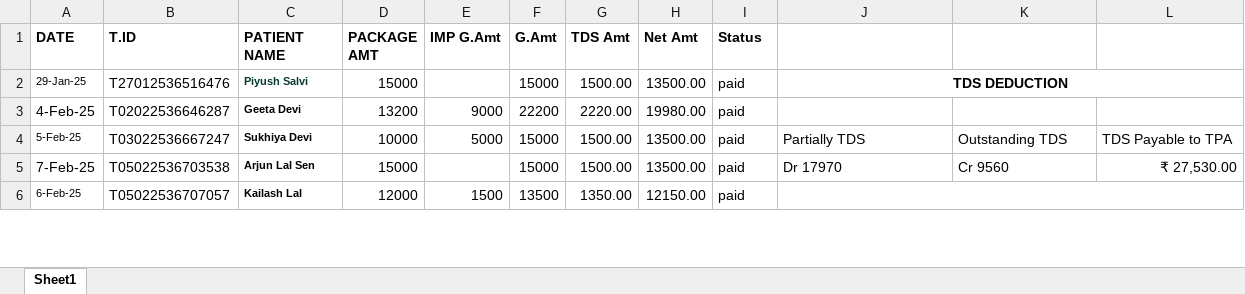
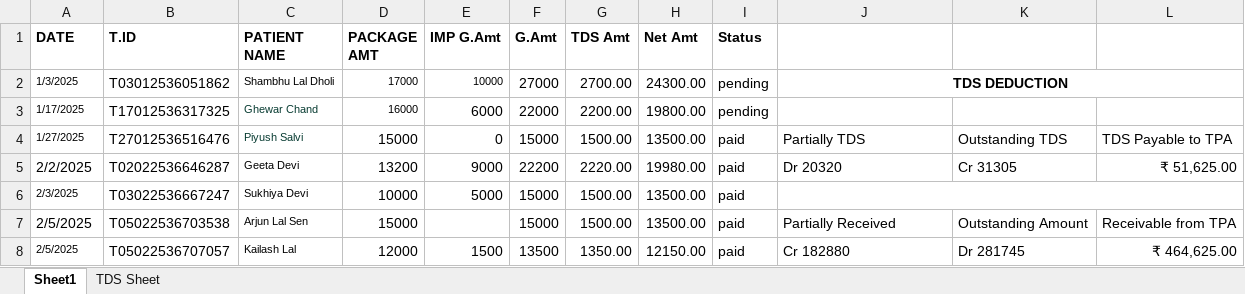
Before and after one commit to DevOpsBahadurKhan/Bnj, an Excel workbook: MAA-YOJANA-PACKAGELIST/Accounts/transactionDetails.xlsx, sheet Sheet1, drawn as a sheet; only a part is shown; values as stored, in another font and other column widths than the file's, no borders; removed rows and columns are numbered as before the commit, all else as after; the diff covers the shown part only; the diff names each change by its address in the sheet, - before the commit and + after, or states it on an @@ line.

```diff
--- a/MAA-YOJANA-PACKAGELIST/Accounts/transactionDetails.xlsx (sheet Sheet1)
+++ b/MAA-YOJANA-PACKAGELIST/Accounts/transactionDetails.xlsx (sheet Sheet1)
+sheet tab: TDS Sheet
+row 2: 1/3/2025 | T03012536051862 | Shambhu Lal Dholi | 17000 | 10000 | 27000 | 2700.00 | 24300.00 | pending | TDS DEDUCTION
+row 3: 1/17/2025 | T17012536317325 | Ghewar Chand | 16000 | 6000 | 22000 | 2200.00 | 19800.00 | pending
-A4 (DATE): 29-Jan-25
+A4 (DATE): 1/27/2025
-C4:C8 bold: on
+C4:C8 bold: off
-E4 (IMP G.Amt): (empty)
+E4 (IMP G.Amt): 0
-J4: TDS DEDUCTION
+J4: Partially TDS
@@ J4 bold: on → off, alignment: center → left @@
-J2:L2 merged
-K4: (empty)
+K4: Outstanding TDS
-L4: (empty)
+L4: TDS Payable to TPA
-A5 (DATE): 4-Feb-25
+A5 (DATE): 2/2/2025
-J5: (empty)
+J5: Dr 20320
-K5: (empty)
+K5: Cr 31305
-L5: (empty)
+L5: ₹ 51,625.00
-A6 (DATE): 5-Feb-25
+A6 (DATE): 2/3/2025
-J6: Partially TDS
+J6: (empty)
+J6:L6 merged
-K6: Outstanding TDS
+K6: (empty)
-L6: TDS Payable to TPA
+L6: (empty)
-A7 (DATE): 7-Feb-25
+A7 (DATE): 2/5/2025
-J7: Dr 17970
+J7: Partially Received
-K7: Cr 9560
+K7: Outstanding Amount
-L7: ₹ 27,530.00
+L7: Receivable from TPA
-A8 (DATE): 6-Feb-25
+A8 (DATE): 2/5/2025
-J8: (empty)
+J8: Cr 182880
-J6:L6 merged
-K8: (empty)
+K8: Dr 281745
-L8: (empty)
+L8: ₹ 464,625.00
```
Also changed, not shown: 9 added rows, 6 removed rows, 16 edited cells and cell formats elsewhere in this sheet, formulas that keep their value, Expiry Tracker System.xlsx, GST-.xlsx, 28 other files.
